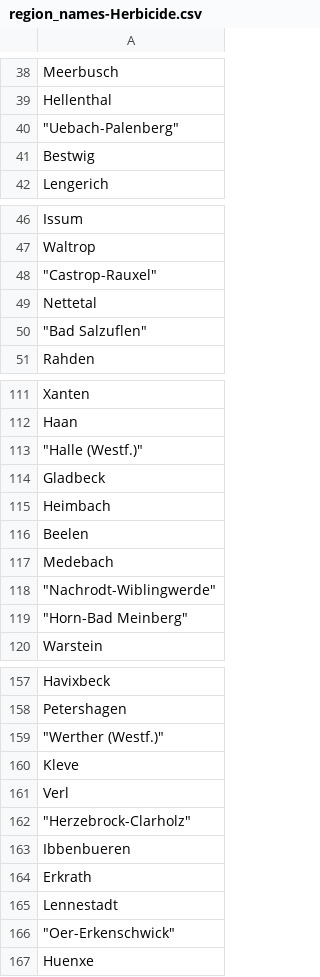
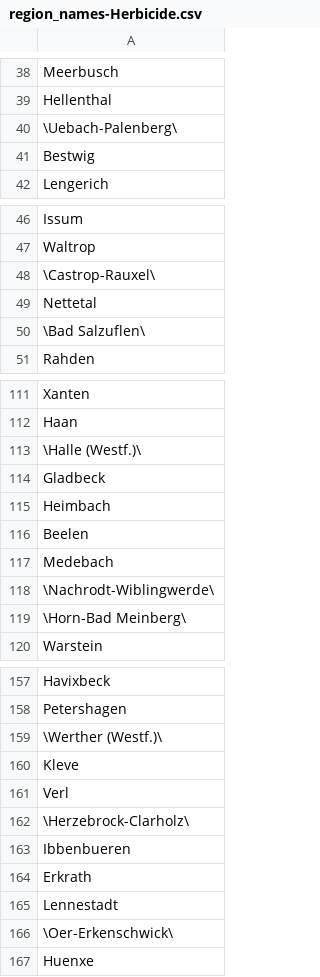
Before and after one commit to AECP-ETHZ/FARMIND, a CSV file: scripts/region_names-Herbicide.csv, drawn as a sheet; only a part is shown, gaps mark what is left out; the diff covers the shown part only; the diff names each change by its address in the sheet, - before the commit and + after, or states it on an @@ line.

```diff
--- a/scripts/region_names-Herbicide.csv
+++ b/scripts/region_names-Herbicide.csv
-A40: "Uebach-Palenberg"
+A40: \Uebach-Palenberg\
-A48: "Castrop-Rauxel"
+A48: \Castrop-Rauxel\
-A50: "Bad Salzuflen"
+A50: \Bad Salzuflen\
-A113: "Halle (Westf.)"
+A113: \Halle (Westf.)\
-A118: "Nachrodt-Wiblingwerde"
+A118: \Nachrodt-Wiblingwerde\
-A119: "Horn-Bad Meinberg"
+A119: \Horn-Bad Meinberg\
-A159: "Werther (Westf.)"
+A159: \Werther (Westf.)\
-A162: "Herzebrock-Clarholz"
+A162: \Herzebrock-Clarholz\
-A166: "Oer-Erkenschwick"
+A166: \Oer-Erkenschwick\
```
Also changed, not shown: 33 edited cells elsewhere in this file, Grossmargin_P4,00.csv, data/Grossmargin_P4,00.csv, 13 other files.
